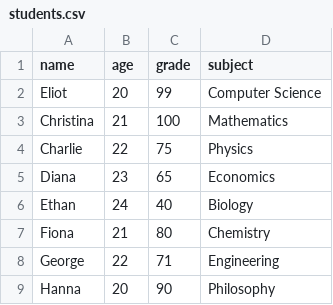
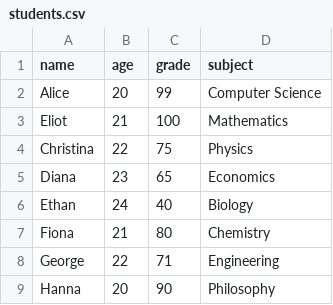
Before and after one commit to UCSF-DataSci/ds217-02-git-happens-ChristinaXMu, a CSV file: data/students.csv, drawn as a sheet.

```diff
--- a/data/students.csv
+++ b/data/students.csv
@@ -1,5 +1,5 @@
 name,age,grade,subject
-Eliot,20,99,Computer Science
-Christina,21,100,Mathematics
-Charlie,22,75,Physics
+Alice,20,99,Computer Science
+Eliot,21,100,Mathematics
+Christina,22,75,Physics
 Diana,23,65,Economics
```
Also changed, not shown: 4 other files.
